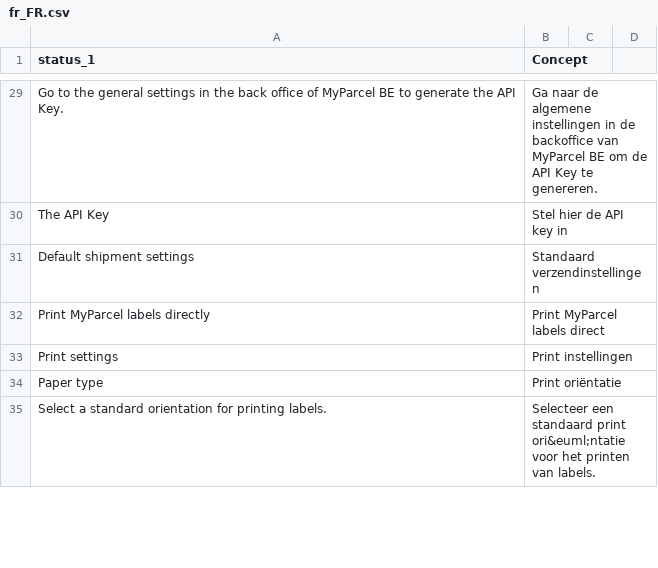
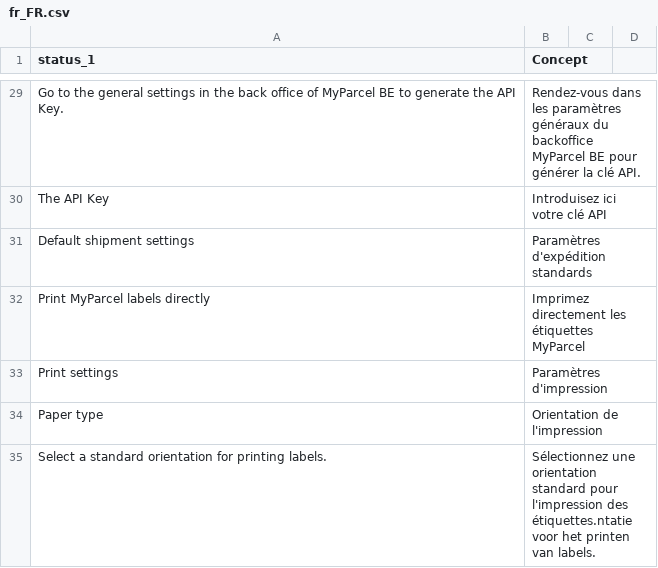
Before and after one commit to myparcelbe/magento, a CSV file: i18n/fr_FR.csv, drawn as a sheet; only a part is shown, gaps mark what is left out; the diff covers the shown part only; the diff names each change by its address in the sheet, - before the commit and + after, or states it on an @@ line.

```diff
--- a/i18n/fr_FR.csv
+++ b/i18n/fr_FR.csv
-B29 (Concept): Ga naar de algemene instellingen in de backoffice van MyParcel BE om de API Key te genereren.
+B29 (Concept): Rendez-vous dans les paramètres généraux du backoffice MyParcel BE pour générer la clé API.
-B30 (Concept): Stel hier de API key in
+B30 (Concept): Introduisez ici votre clé API
-B31 (Concept): Standaard verzendinstellingen
+B31 (Concept): Paramètres d'expédition standards
-B32 (Concept): Print MyParcel labels direct
+B32 (Concept): Imprimez directement les étiquettes MyParcel
-B33 (Concept): Print instellingen
+B33 (Concept): Paramètres d'impression
-B34 (Concept): Print oriëntatie
+B34 (Concept): Orientation de l'impression
-B35 (Concept): Selecteer een standaard print ori&euml;ntatie voor het…
+B35 (Concept): Sélectionnez une orientation standard pour l'impression des étiquettes.ntatie voor het…
```
Also changed, not shown: 1 added row, 1 removed row and 136 edited cells elsewhere in this file.
